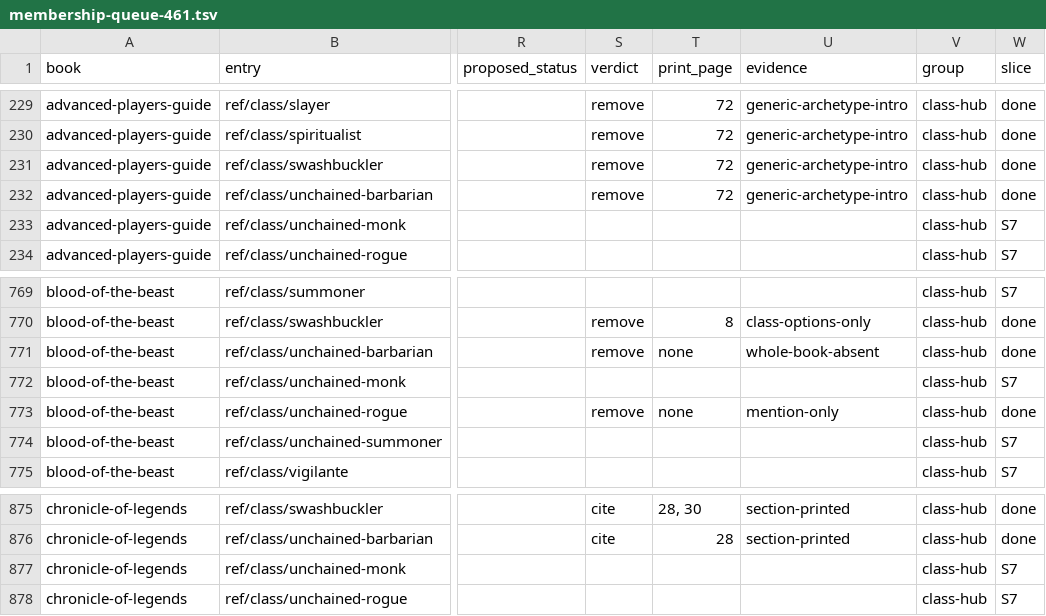
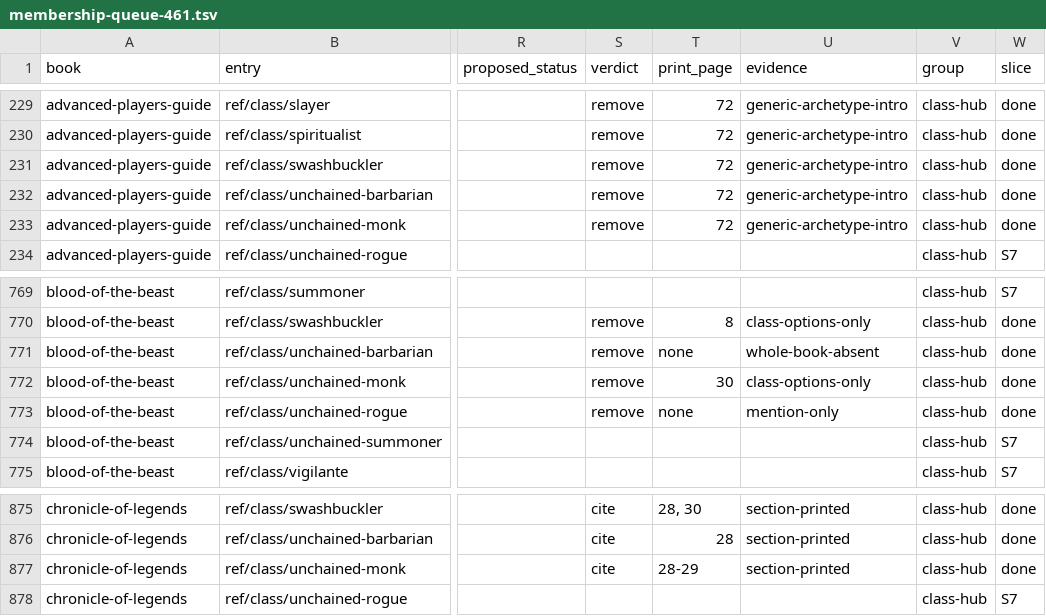
Before and after one commit to phynics/cast-iron-data, a TSV file: scripts/membership-queue-461.tsv, drawn as a sheet; only a part is shown, gaps mark what is left out; the diff names each change by its address in the sheet, - before the commit and + after, or states it on an @@ line.

```diff
--- a/scripts/membership-queue-461.tsv
+++ b/scripts/membership-queue-461.tsv
-S233 (verdict): (empty)
+S233 (verdict): remove
-T233 (print_page): (empty)
+T233 (print_page): 72
-U233 (evidence): (empty)
+U233 (evidence): generic-archetype-intro
-W233 (slice): S7
+W233 (slice): done
-S772 (verdict): (empty)
+S772 (verdict): remove
-T772 (print_page): (empty)
+T772 (print_page): 30
-U772 (evidence): (empty)
+U772 (evidence): class-options-only
-W772 (slice): S7
+W772 (slice): done
-S877 (verdict): (empty)
+S877 (verdict): cite
-T877 (print_page): (empty)
+T877 (print_page): 28-29
-U877 (evidence): (empty)
+U877 (evidence): section-printed
-W877 (slice): S7
+W877 (slice): done
```
Also changed, not shown: scripts/membership-citation-audit-461.tsv, 1 other file.
